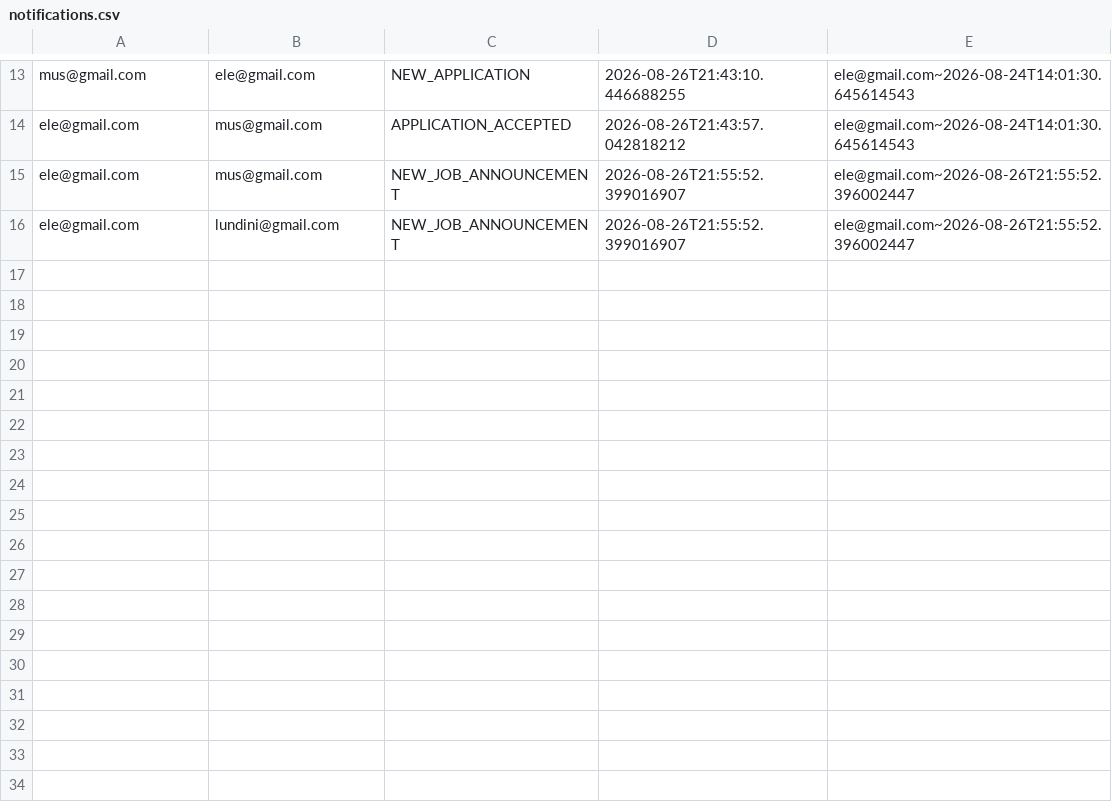
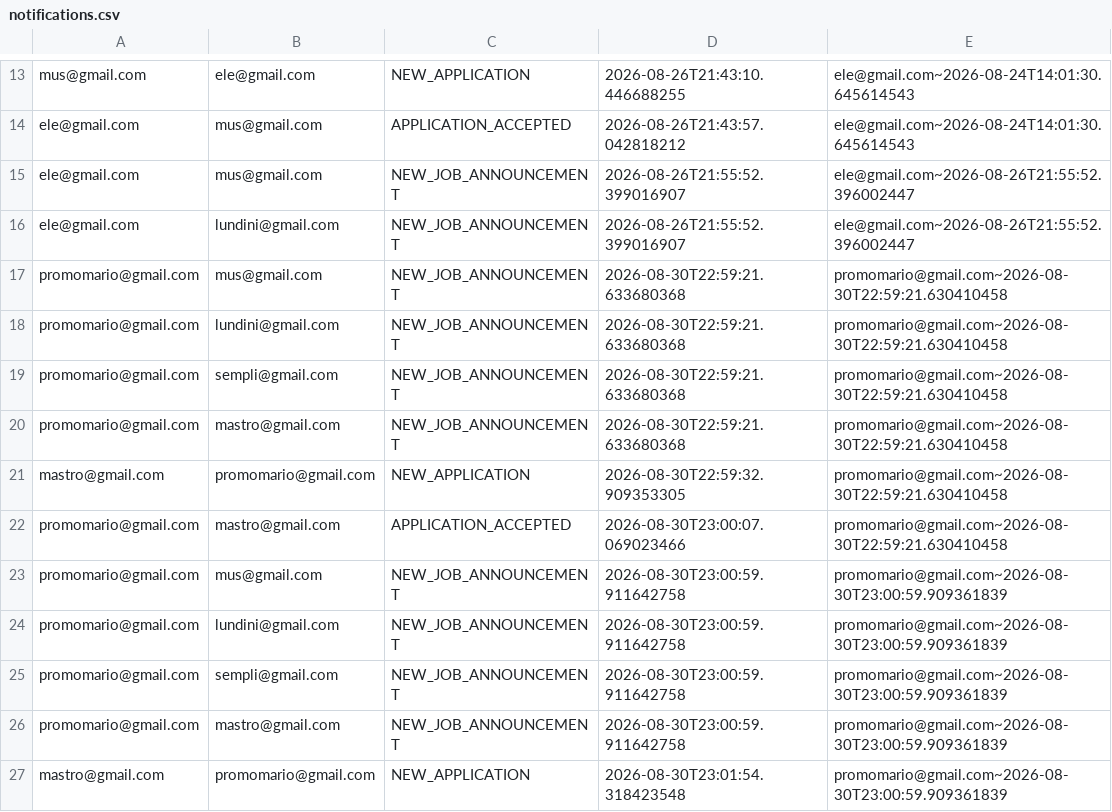
Before and after one commit to simoscat/RockLink, a CSV file: data/csv/notifications.csv, drawn as a sheet; only a part is shown, gaps mark what is left out.

```diff
--- a/data/csv/notifications.csv
+++ b/data/csv/notifications.csv
@@ -16 +16,12 @@ ele@gmail.com,mus@gmail.com,NEW_JOB_ANNOUNCEMENT,2026-08-26T21:55:52.399016907,e
 ele@gmail.com,lundini@gmail.com,NEW_JOB_ANNOUNCEMENT,2026-08-26T21:55:52.399016907,ele@gmail.com~2026-08-26T21:55:52.396002447
+promomario@gmail.com,mus@gmail.com,NEW_JOB_ANNOUNCEMENT,2026-08-30T22:59:21.633680368,promomario@gmail.com~2026-08-30T22:59:21.630410458
+promomario@gmail.com,lundini@gmail.com,NEW_JOB_ANNOUNCEMENT,2026-08-30T22:59:21.633680368,promomario@gmail.com~2026-08-30T22:59:21.630410458
+promomario@gmail.com,sempli@gmail.com,NEW_JOB_ANNOUNCEMENT,2026-08-30T22:59:21.633680368,promomario@gmail.com~2026-08-30T22:59:21.630410458
+promomario@gmail.com,mastro@gmail.com,NEW_JOB_ANNOUNCEMENT,2026-08-30T22:59:21.633680368,promomario@gmail.com~2026-08-30T22:59:21.630410458
+mastro@gmail.com,promomario@gmail.com,NEW_APPLICATION,2026-08-30T22:59:32.909353305,promomario@gmail.com~2026-08-30T22:59:21.630410458
+promomario@gmail.com,mastro@gmail.com,APPLICATION_ACCEPTED,2026-08-30T23:00:07.069023466,promomario@gmail.com~2026-08-30T22:59:21.630410458
+promomario@gmail.com,mus@gmail.com,NEW_JOB_ANNOUNCEMENT,2026-08-30T23:00:59.911642758,promomario@gmail.com~2026-08-30T23:00:59.909361839
+promomario@gmail.com,lundini@gmail.com,NEW_JOB_ANNOUNCEMENT,2026-08-30T23:00:59.911642758,promomario@gmail.com~2026-08-30T23:00:59.909361839
+promomario@gmail.com,sempli@gmail.com,NEW_JOB_ANNOUNCEMENT,2026-08-30T23:00:59.911642758,promomario@gmail.com~2026-08-30T23:00:59.909361839
+promomario@gmail.com,mastro@gmail.com,NEW_JOB_ANNOUNCEMENT,2026-08-30T23:00:59.911642758,promomario@gmail.com~2026-08-30T23:00:59.909361839
+mastro@gmail.com,promomario@gmail.com,NEW_APPLICATION,2026-08-30T23:01:54.318423548,promomario@gmail.com~2026-08-30T23:00:59.909361839
```
Also changed, not shown: data/csv/job_announcements.csv, data/csv/job_applications.csv, 1 other file.
